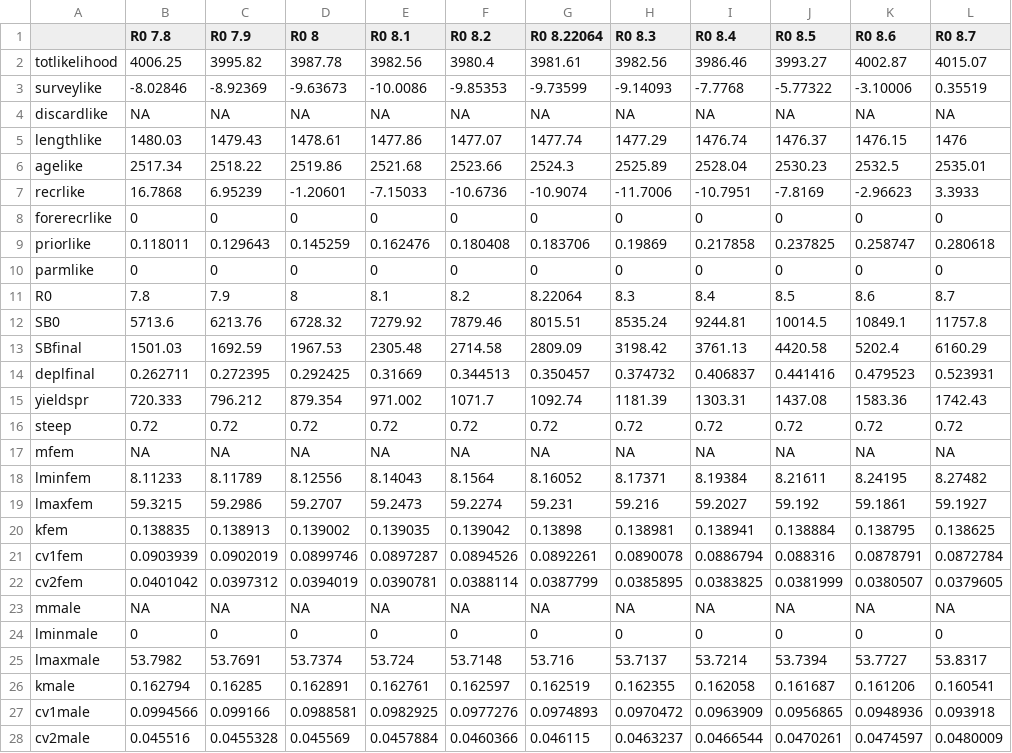
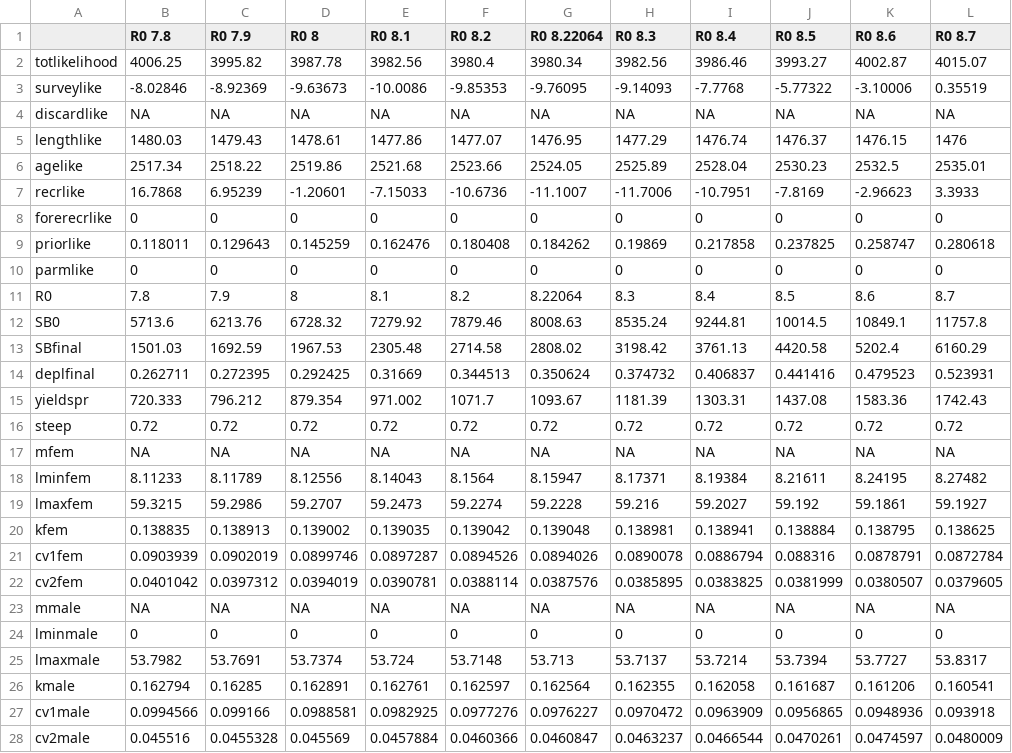
Before and after one commit to pfmc-assessments/canary_2023, a CSV file: models/7_3_5_reweight_phases_profile_SR_LN(R0)_prior_like_0/profile_SR_LN(R0)_quant_table.csv, drawn as a sheet.

Commit message:
Update base model run in R0 profile with actual base model
*The run within the profile for the base value is jagged and has a higher likelihood than the actual base model.

```diff
--- a/models/7_3_5_reweight_phases_profile_SR_LN(R0)_prior_like_0/profile_SR_LN(R0)_quant_table.csv
+++ b/models/7_3_5_reweight_phases_profile_SR_LN(R0)_prior_like_0/profile_SR_LN(R0)_quant_table.csv
@@ -1,28 +1,28 @@
 "","R0 7.8","R0 7.9","R0 8","R0 8.1","R0 8.2","R0 8.22064","R0 8.3","R0 8.4","R0 8.5","R0 8.6","R0 8.7"
-"totlikelihood",4006.25,3995.82,3987.78,3982.56,3980.4,3981.61,3982.56,3986.46,3993.27,4002.87,4015.07
-"surveylike",-8.02846,-8.92369,-9.63673,-10.0086,-9.85353,-9.73599,-9.14093,-7.7768,-5.77322,-3.10006,0.35519
+"totlikelihood",4006.25,3995.82,3987.78,3982.56,3980.4,3980.34,3982.56,3986.46,3993.27,4002.87,4015.07
+"surveylike",-8.02846,-8.92369,-9.63673,-10.0086,-9.85353,-9.76095,-9.14093,-7.7768,-5.77322,-3.10006,0.35519
 "discardlike",NA,NA,NA,NA,NA,NA,NA,NA,NA,NA,NA
-"lengthlike",1480.03,1479.43,1478.61,1477.86,1477.07,1477.74,1477.29,1476.74,1476.37,1476.15,1476
-"agelike",2517.34,2518.22,2519.86,2521.68,2523.66,2524.3,2525.89,2528.04,2530.23,2532.5,2535.01
-"recrlike",16.7868,6.95239,-1.20601,-7.15033,-10.6736,-10.9074,-11.7006,-10.7951,-7.8169,-2.96623,3.3933
+"lengthlike",1480.03,1479.43,1478.61,1477.86,1477.07,1476.95,1477.29,1476.74,1476.37,1476.15,1476
+"agelike",2517.34,2518.22,2519.86,2521.68,2523.66,2524.05,2525.89,2528.04,2530.23,2532.5,2535.01
+"recrlike",16.7868,6.95239,-1.20601,-7.15033,-10.6736,-11.1007,-11.7006,-10.7951,-7.8169,-2.96623,3.3933
 "forerecrlike",0,0,0,0,0,0,0,0,0,0,0
-"priorlike",0.118011,0.129643,0.145259,0.162476,0.180408,0.183706,0.19869,0.217858,0.237825,0.258747,0.280618
+"priorlike",0.118011,0.129643,0.145259,0.162476,0.180408,0.184262,0.19869,0.217858,0.237825,0.258747,0.280618
 "parmlike",0,0,0,0,0,0,0,0,0,0,0
 "R0",7.8,7.9,8,8.1,8.2,8.22064,8.3,8.4,8.5,8.6,8.7
-"SB0",5713.6,6213.76,6728.32,7279.92,7879.46,8015.51,8535.24,9244.81,10014.5,10849.1,11757.8
-"SBfinal",1501.03,1692.59,1967.53,2305.48,2714.58,2809.09,3198.42,3761.13,4420.58,5202.4,6160.29
-"deplfinal",0.262711,0.272395,0.292425,0.31669,0.344513,0.350457,0.374732,0.406837,0.441416,0.479523,0.523931
-"yieldspr",720.333,796.212,879.354,971.002,1071.7,1092.74,1181.39,1303.31,1437.08,1583.36,1742.43
+"SB0",5713.6,6213.76,6728.32,7279.92,7879.46,8008.63,8535.24,9244.81,10014.5,10849.1,11757.8
+"SBfinal",1501.03,1692.59,1967.53,2305.48,2714.58,2808.02,3198.42,3761.13,4420.58,5202.4,6160.29
+"deplfinal",0.262711,0.272395,0.292425,0.31669,0.344513,0.350624,0.374732,0.406837,0.441416,0.479523,0.523931
+"yieldspr",720.333,796.212,879.354,971.002,1071.7,1093.67,1181.39,1303.31,1437.08,1583.36,1742.43
 "steep",0.72,0.72,0.72,0.72,0.72,0.72,0.72,0.72,0.72,0.72,0.72
 "mfem",NA,NA,NA,NA,NA,NA,NA,NA,NA,NA,NA
-"lminfem",8.11233,8.11789,8.12556,8.14043,8.1564,8.16052,8.17371,8.19384,8.21611,8.24195,8.27482
-"lmaxfem",59.3215,59.2986,59.2707,59.2473,59.2274,59.231,59.216,59.2027,59.192,59.1861,59.1927
-"kfem",0.138835,0.138913,0.139002,0.139035,0.139042,0.13898,0.138981,0.138941,0.138884,0.138795,0.138625
-"cv1fem",0.0903939,0.0902019,0.0899746,0.0897287,0.0894526,0.0892261,0.0890078,0.0886794,0.088316,0.0878791,0.0872784
-"cv2fem",0.0401042,0.0397312,0.0394019,0.0390781,0.0388114,0.0387799,0.0385895,0.0383825,0.0381999,0.0380507,0.0379605
+"lminfem",8.11233,8.11789,8.12556,8.14043,8.1564,8.15947,8.17371,8.19384,8.21611,8.24195,8.27482
+"lmaxfem",59.3215,59.2986,59.2707,59.2473,59.2274,59.2228,59.216,59.2027,59.192,59.1861,59.1927
+"kfem",0.138835,0.138913,0.139002,0.139035,0.139042,0.139048,0.138981,0.138941,0.138884,0.138795,0.138625
+"cv1fem",0.0903939,0.0902019,0.0899746,0.0897287,0.0894526,0.0894026,0.0890078,0.0886794,0.088316,0.0878791,0.0872784
+"cv2fem",0.0401042,0.0397312,0.0394019,0.0390781,0.0388114,0.0387576,0.0385895,0.0383825,0.0381999,0.0380507,0.0379605
 "mmale",NA,NA,NA,NA,NA,NA,NA,NA,NA,NA,NA
 "lminmale",0,0,0,0,0,0,0,0,0,0,0
-"lmaxmale",53.7982,53.7691,53.7374,53.724,53.7148,53.716,53.7137,53.7214,53.7394,53.7727,53.8317
-"kmale",0.162794,0.16285,0.162891,0.162761,0.162597,0.162519,0.162355,0.162058,0.161687,0.161206,0.160541
-"cv1male",0.0994566,0.099166,0.0988581,0.0982925,0.0977276,0.0974893,0.0970472,0.0963909,0.0956865,0.0948936,0.093918
-"cv2male",0.045516,0.0455328,0.045569,0.0457884,0.0460366,0.046115,0.0463237,0.0466544,0.0470261,0.0474597,0.0480009
+"lmaxmale",53.7982,53.7691,53.7374,53.724,53.7148,53.713,53.7137,53.7214,53.7394,53.7727,53.8317
+"kmale",0.162794,0.16285,0.162891,0.162761,0.162597,0.162564,0.162355,0.162058,0.161687,0.161206,0.160541
+"cv1male",0.0994566,0.099166,0.0988581,0.0982925,0.0977276,0.0976227,0.0970472,0.0963909,0.0956865,0.0948936,0.093918
+"cv2male",0.045516,0.0455328,0.045569,0.0457884,0.0460366,0.0460847,0.0463237,0.0466544,0.0470261,0.0474597,0.0480009
```
Also changed, not shown: models/7_3_5_reweight_phases_profile_SR_LN(R0)_prior_like_0/profile_SR_LN(R0)_results.csv, 12 other files.
